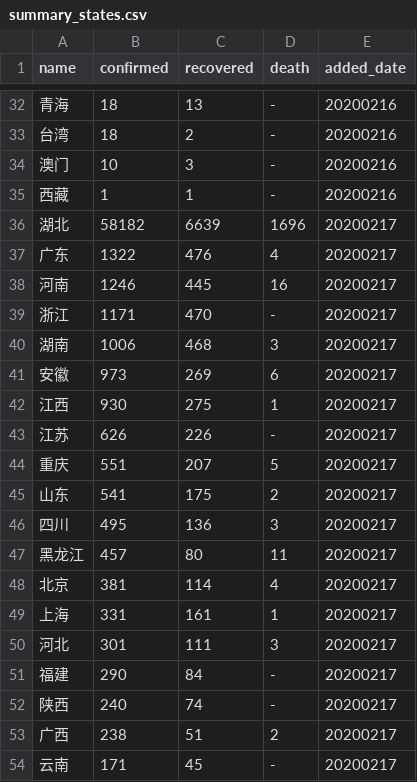
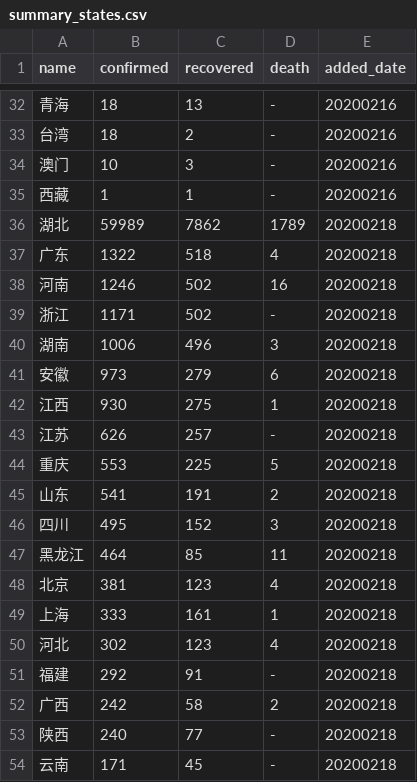
Before and after one commit to KimYoungChang92/data-story, a CSV file: covid19/summary_states.csv, drawn as a sheet; only a part is shown, gaps mark what is left out; the shorter side is filled out with more unchanged rows; the diff covers the shown part only; the diff names each change by its address in the sheet, - before the commit and + after, or states it on an @@ line.

Commit message:
upload new data

```diff
--- a/covid19/summary_states.csv
+++ b/covid19/summary_states.csv
+row 36: 湖北 | 59989 | 7862 | 1789 | 20200218
+row 37: 广东 | 1322 | 518 | 4 | 20200218
+row 38: 河南 | 1246 | 502 | 16 | 20200218
+row 39: 浙江 | 1171 | 502 | - | 20200218
+row 40: 湖南 | 1006 | 496 | 3 | 20200218
+row 41: 安徽 | 973 | 279 | 6 | 20200218
+row 42: 江西 | 930 | 275 | 1 | 20200218
+row 43: 江苏 | 626 | 257 | - | 20200218
+row 44: 重庆 | 553 | 225 | 5 | 20200218
+row 45: 山东 | 541 | 191 | 2 | 20200218
+row 46: 四川 | 495 | 152 | 3 | 20200218
+row 47: 黑龙江 | 464 | 85 | 11 | 20200218
+row 48: 北京 | 381 | 123 | 4 | 20200218
+row 49: 上海 | 333 | 161 | 1 | 20200218
+row 50: 河北 | 302 | 123 | 4 | 20200218
+row 51: 福建 | 292 | 91 | - | 20200218
+row 52: 广西 | 242 | 58 | 2 | 20200218
+row 53: 陕西 | 240 | 77 | - | 20200218
+row 54: 云南 | 171 | 45 | - | 20200218
```
Also changed, not shown: 15 added rows elsewhere in this file, covid19/summary_countries.csv, 4 other files.
